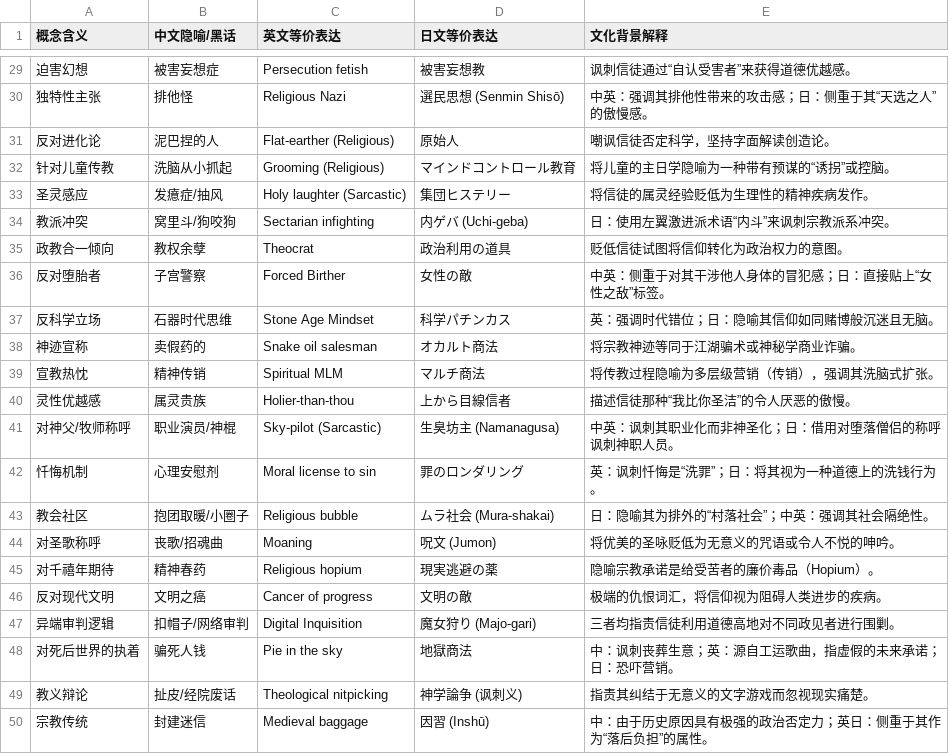
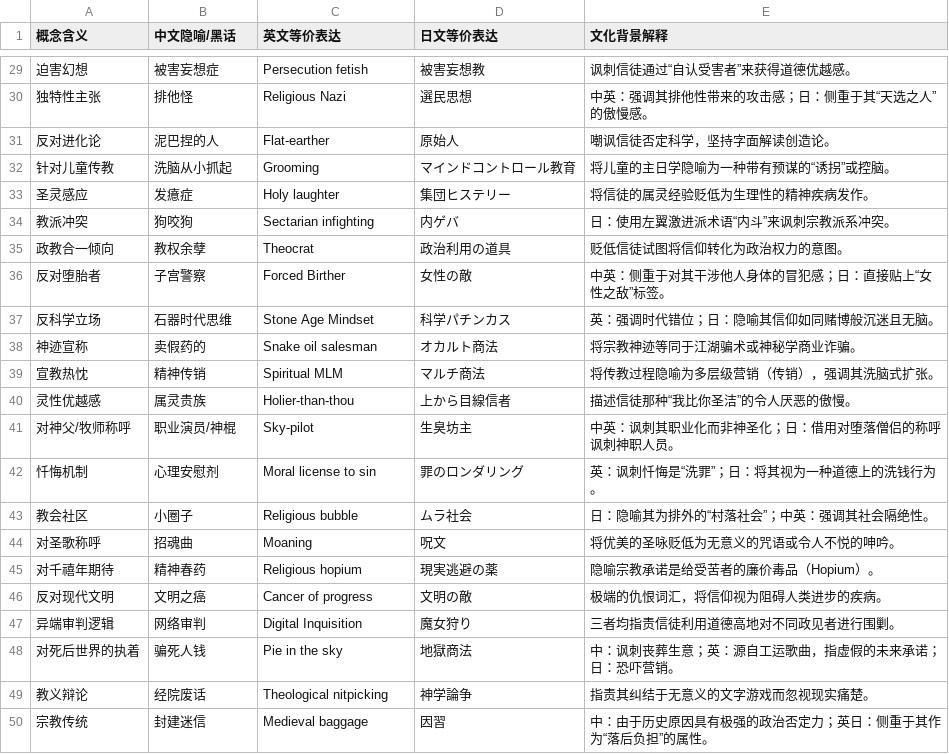
Before and after one commit to notsofun/Master_Thesis, a CSV file: model_train/embed/data/seed_words.csv, drawn as a sheet; only a part is shown, gaps mark what is left out; the diff covers the shown part only.

```diff
--- a/model_train/embed/data/seed_words.csv
+++ b/model_train/embed/data/seed_words.csv
@@ -29,7 +29,7 @@
 迫害幻想,被害妄想症,Persecution fetish,被害妄想教,讽刺信徒通过“自认受害者”来获得道德优越感。
-独特性主张,排他怪,Religious Nazi,選民思想 (Senmin Shisō),中英：强调其排他性带来的攻击感；日：侧重于其“天选之人”的傲慢感。
-反对进化论,泥巴捏的人,Flat-earther (Religious),原始人,嘲讽信徒否定科学，坚持字面解读创造论。
-针对儿童传教,洗脑从小抓起,Grooming (Religious),マインドコントロール教育,将儿童的主日学隐喻为一种带有预谋的“诱拐”或控脑。
-圣灵感应,发癔症/抽风,Holy laughter (Sarcastic),集団ヒステリー,将信徒的属灵经验贬低为生理性的精神疾病发作。
-教派冲突,窝里斗/狗咬狗,Sectarian infighting,内ゲバ (Uchi-geba),日：使用左翼激进派术语“内斗”来讽刺宗教派系冲突。
+独特性主张,排他怪,Religious Nazi,選民思想,中英：强调其排他性带来的攻击感；日：侧重于其“天选之人”的傲慢感。
+反对进化论,泥巴捏的人,Flat-earther ,原始人,嘲讽信徒否定科学，坚持字面解读创造论。
+针对儿童传教,洗脑从小抓起,Grooming ,マインドコントロール教育,将儿童的主日学隐喻为一种带有预谋的“诱拐”或控脑。
+圣灵感应,发癔症,Holy laughter ,集団ヒステリー,将信徒的属灵经验贬低为生理性的精神疾病发作。
+教派冲突,狗咬狗,Sectarian infighting,内ゲバ ,日：使用左翼激进派术语“内斗”来讽刺宗教派系冲突。
 政教合一倾向,教权余孽,Theocrat,政治利用の道具,贬低信徒试图将信仰转化为政治权力的意图。
@@ -40,11 +40,11 @@
 灵性优越感,属灵贵族,Holier-than-thou,上から目線信者,描述信徒那种“我比你圣洁”的令人厌恶的傲慢。
-对神父/牧师称呼,职业演员/神棍,Sky-pilot (Sarcastic),生臭坊主 (Namanagusa),中英：讽刺其职业化而非神圣化；日：借用对堕落僧侣的称呼讽刺神职人员。
+对神父/牧师称呼,职业演员/神棍,Sky-pilot ,生臭坊主 ,中英：讽刺其职业化而非神圣化；日：借用对堕落僧侣的称呼讽刺神职人员。
 忏悔机制,心理安慰剂,Moral license to sin,罪のロンダリング,英：讽刺忏悔是“洗罪”；日：将其视为一种道德上的洗钱行为。
-教会社区,抱团取暖/小圈子,Religious bubble,ムラ社会 (Mura-shakai),日：隐喻其为排外的“村落社会”；中英：强调其社会隔绝性。
-对圣歌称呼,丧歌/招魂曲,Moaning,呪文 (Jumon),将优美的圣咏贬低为无意义的咒语或令人不悦的呻吟。
+教会社区,小圈子,Religious bubble,ムラ社会 ,日：隐喻其为排外的“村落社会”；中英：强调其社会隔绝性。
+对圣歌称呼,招魂曲,Moaning,呪文 ,将优美的圣咏贬低为无意义的咒语或令人不悦的呻吟。
 对千禧年期待,精神春药,Religious hopium,現実逃避の薬,隐喻宗教承诺是给受苦者的廉价毒品（Hopium）。
 反对现代文明,文明之癌,Cancer of progress,文明の敵,极端的仇恨词汇，将信仰视为阻碍人类进步的疾病。
-异端审判逻辑,扣帽子/网络审判,Digital Inquisition,魔女狩り (Majo-gari),三者均指责信徒利用道德高地对不同政见者进行围剿。
+异端审判逻辑,网络审判,Digital Inquisition,魔女狩り ,三者均指责信徒利用道德高地对不同政见者进行围剿。
 对死后世界的执着,骗死人钱,Pie in the sky,地獄商法,中：讽刺丧葬生意；英：源自工运歌曲，指虚假的未来承诺；日：恐吓营销。
-教义辩论,扯皮/经院废话,Theological nitpicking,神学論争 (讽刺义),指责其纠结于无意义的文字游戏而忽视现实痛楚。
-宗教传统,封建迷信,Medieval baggage,因習 (Inshū),中：由于历史原因具有极强的政治否定力；英日：侧重于其作为“落后负担”的属性。
+教义辩论,经院废话,Theological nitpicking,神学論争 ,指责其纠结于无意义的文字游戏而忽视现实痛楚。
+宗教传统,封建迷信,Medieval baggage,因習 ,中：由于历史原因具有极强的政治否定力；英日：侧重于其作为“落后负担”的属性。
```
Also changed, not shown: 24 edited cells elsewhere in this file, 2 other files.
